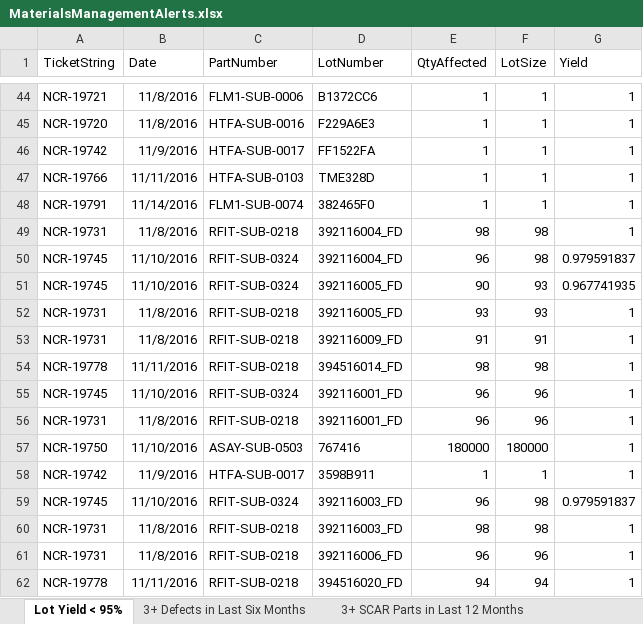
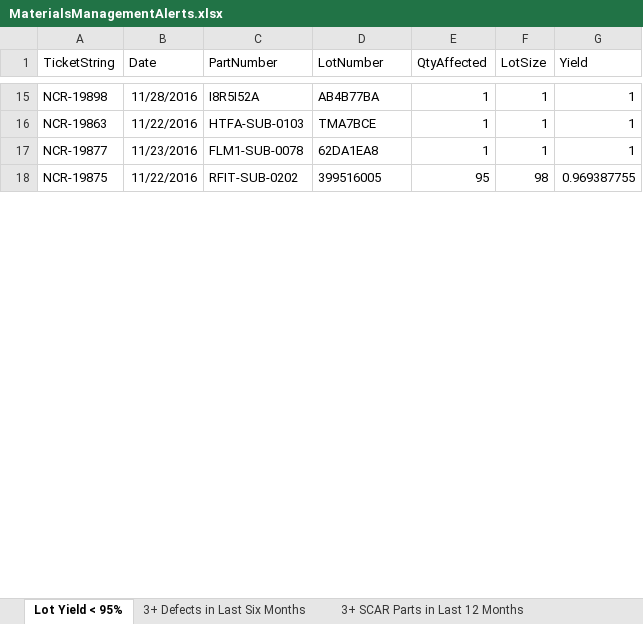
Before and after one commit to BioAimie/AnalyticsWebHub, an Excel workbook: Apps/MaterialsManagementAlerts.xlsx, sheet Lot Yield < 95%, drawn as a sheet; only a part is shown, gaps mark what is left out; values as stored, in another font and other column widths than the file's, no borders; removed rows and columns are numbered as before the commit, all else as after; the diff covers the shown part only; the diff names each change by its address in the sheet, - before the commit and + after, or states it on an @@ line.

```diff
--- a/Apps/MaterialsManagementAlerts.xlsx (sheet Lot Yield < 95%)
+++ b/Apps/MaterialsManagementAlerts.xlsx (sheet Lot Yield < 95%)
-A15 (TicketString): NCR-19721
+A15 (TicketString): NCR-19898
-B15 (Date): 11/8/2016
+B15 (Date): 11/28/2016
-C15 (PartNumber): FLM1-SUB-0006
+C15 (PartNumber): I8R5I52A
-D15 (LotNumber): B1372CC6
+D15 (LotNumber): AB4B77BA
-row 45: NCR-19720 | 11/8/2016 | HTFA-SUB-0016 | F229A6E3 | 1 | 1 | 1
-row 46: NCR-19742 | 11/9/2016 | HTFA-SUB-0017 | FF1522FA | 1 | 1 | 1
-A16 (TicketString): NCR-19766
+A16 (TicketString): NCR-19863
-B16 (Date): 11/11/2016
+B16 (Date): 11/22/2016
-D16 (LotNumber): TME328D
+D16 (LotNumber): TMA7BCE
-A17 (TicketString): NCR-19791
+A17 (TicketString): NCR-19877
-B17 (Date): 11/14/2016
+B17 (Date): 11/23/2016
-C17 (PartNumber): FLM1-SUB-0074
+C17 (PartNumber): FLM1-SUB-0078
-D17 (LotNumber): 382465F0
+D17 (LotNumber): 62DA1EA8
-row 49: NCR-19731 | 11/8/2016 | RFIT-SUB-0218 | 392116004_FD | 98 | 98 | 1
-row 50: NCR-19745 | 11/10/2016 | RFIT-SUB-0324 | 392116004_FD | 96 | 98 | 0.979591837
-row 51: NCR-19745 | 11/10/2016 | RFIT-SUB-0324 | 392116005_FD | 90 | 93 | 0.967741935
-row 52: NCR-19731 | 11/8/2016 | RFIT-SUB-0218 | 392116005_FD | 93 | 93 | 1
-row 53: NCR-19731 | 11/8/2016 | RFIT-SUB-0218 | 392116009_FD | 91 | 91 | 1
-row 54: NCR-19778 | 11/11/2016 | RFIT-SUB-0218 | 394516014_FD | 98 | 98 | 1
-row 55: NCR-19745 | 11/10/2016 | RFIT-SUB-0324 | 392116001_FD | 96 | 96 | 1
-row 56: NCR-19731 | 11/8/2016 | RFIT-SUB-0218 | 392116001_FD | 96 | 96 | 1
-row 57: NCR-19750 | 11/10/2016 | ASAY-SUB-0503 | 767416 | 180000 | 180000 | 1
-row 58: NCR-19742 | 11/9/2016 | HTFA-SUB-0017 | 3598B911 | 1 | 1 | 1
-row 59: NCR-19745 | 11/10/2016 | RFIT-SUB-0324 | 392116003_FD | 96 | 98 | 0.979591837
-row 60: NCR-19731 | 11/8/2016 | RFIT-SUB-0218 | 392116003_FD | 98 | 98 | 1
-row 61: NCR-19731 | 11/8/2016 | RFIT-SUB-0218 | 392116006_FD | 96 | 96 | 1
-row 62: NCR-19778 | 11/11/2016 | RFIT-SUB-0218 | 394516020_FD | 94 | 94 | 1
+row 18: NCR-19875 | 11/22/2016 | RFIT-SUB-0202 | 399516005 | 95 | 98 | 0.969387755
```
Also changed, not shown: 12 added rows, 48 removed rows and 34 edited cells elsewhere in this sheet, sheet 3+ Defects in Last Six Months, 5 other files.
